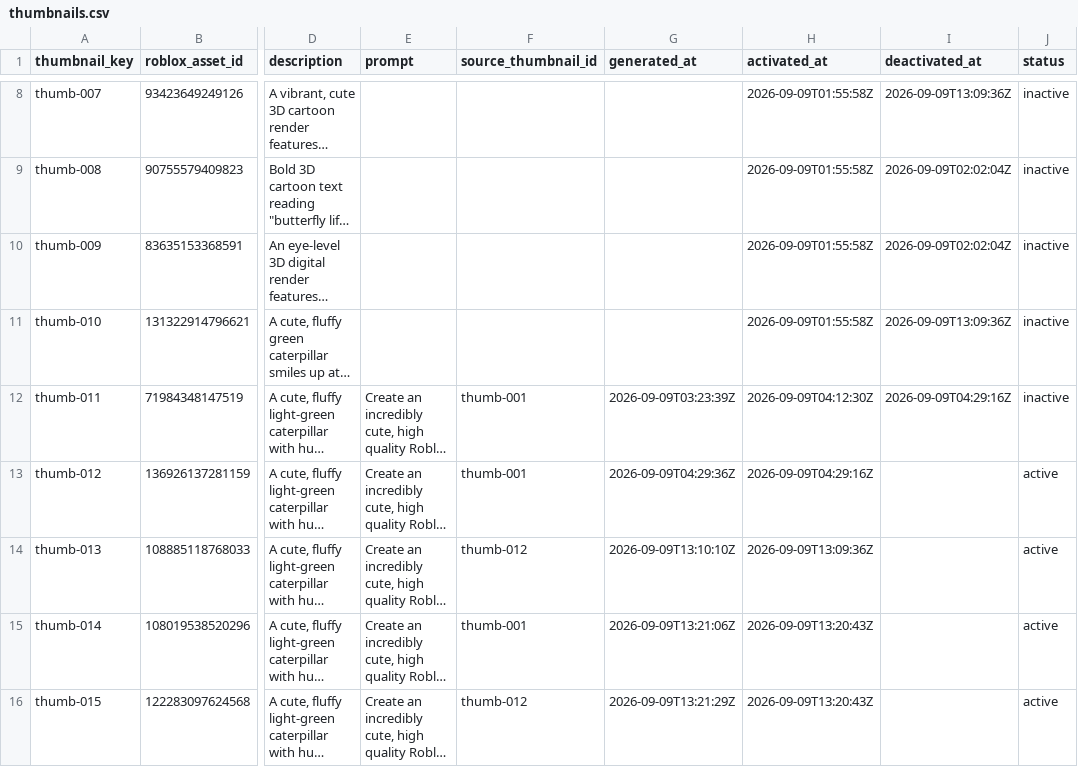
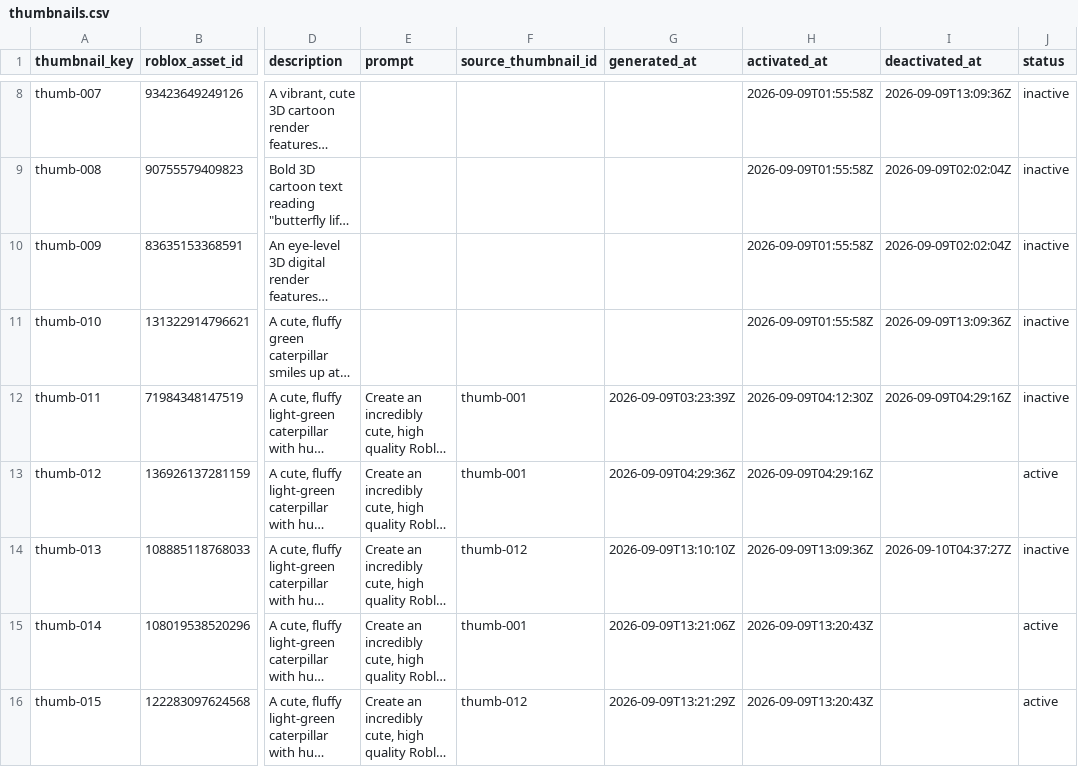
Before and after one commit to ryanzav/roblox-thumbnail-manager, a CSV file: data/thumbnails.csv, drawn as a sheet; only a part is shown, gaps mark what is left out; long unchanged cells end in …; the diff covers the shown part only; the diff names each change by its address in the sheet, - before the commit and + after, or states it on an @@ line.

```diff
--- a/data/thumbnails.csv
+++ b/data/thumbnails.csv
-I14 (deactivated_at): (empty)
+I14 (deactivated_at): 2026-09-10T04:37:27Z
-J14 (status): active
+J14 (status): inactive
```
Also changed, not shown: 1 added row elsewhere in this file, data/metrics.csv, docs/data/metrics.csv, 3 other files.
